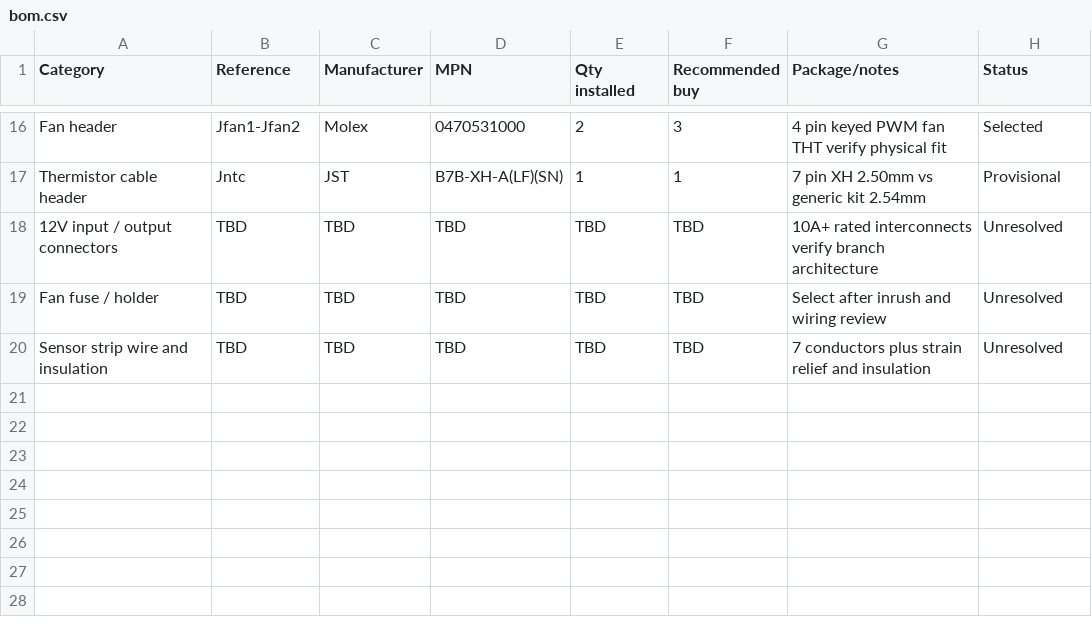
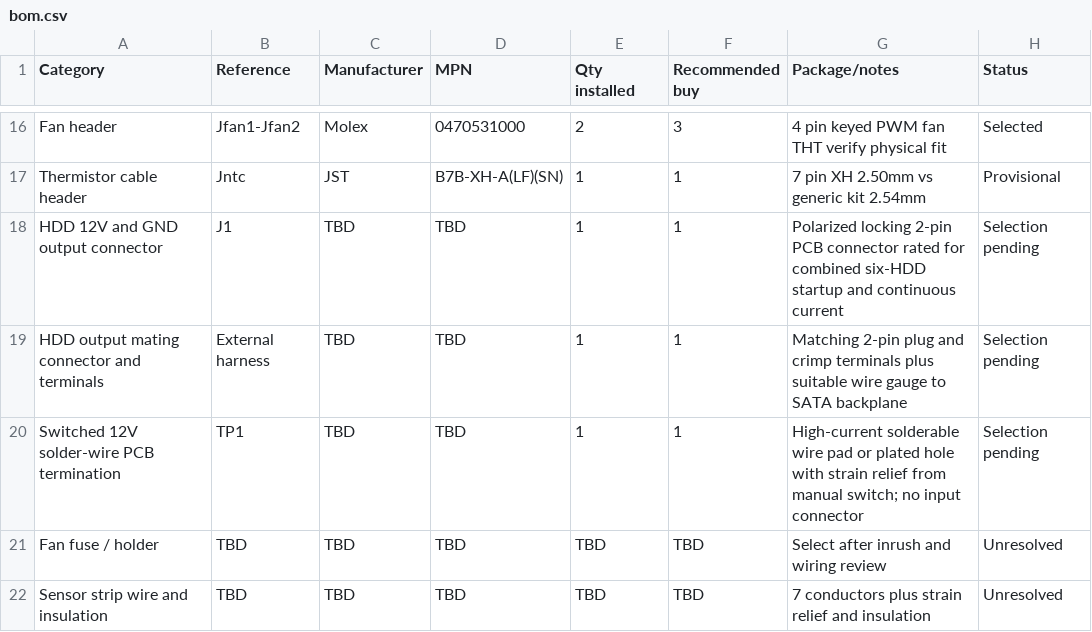
Before and after one commit to full-of-beans/cenmate-fan-controller, a CSV file: docs/bom.csv, drawn as a sheet; only a part is shown, gaps mark what is left out; removed rows and columns are numbered as before the commit, all else as after; the diff names each change by its address in the sheet, - before the commit and + after, or states it on an @@ line.

Commit message:
docs: align BOM with direct-solder input and two-pin HDD output

```diff
--- a/docs/bom.csv
+++ b/docs/bom.csv
-row 18: 12V input / output connectors | TBD | TBD | TBD | TBD | TBD | 10A+ rated interconnects verify branch architecture | Unresolved
+row 18: HDD 12V and GND output connector | J1 | TBD | TBD | 1 | 1 | Polarized locking 2-pin PCB connector rated for combined six-HDD startup and continuous current | Selection pending
+row 19: HDD output mating connector and terminals | External harness | TBD | TBD | 1 | 1 | Matching 2-pin plug and crimp terminals plus suitable wire gauge to SATA backplane | Selection pending
+row 20: Switched 12V solder-wire PCB termination | TP1 | TBD | TBD | 1 | 1 | High-current solderable wire pad or plated hole with strain relief from manual switch; no input connector | Selection pending
```
